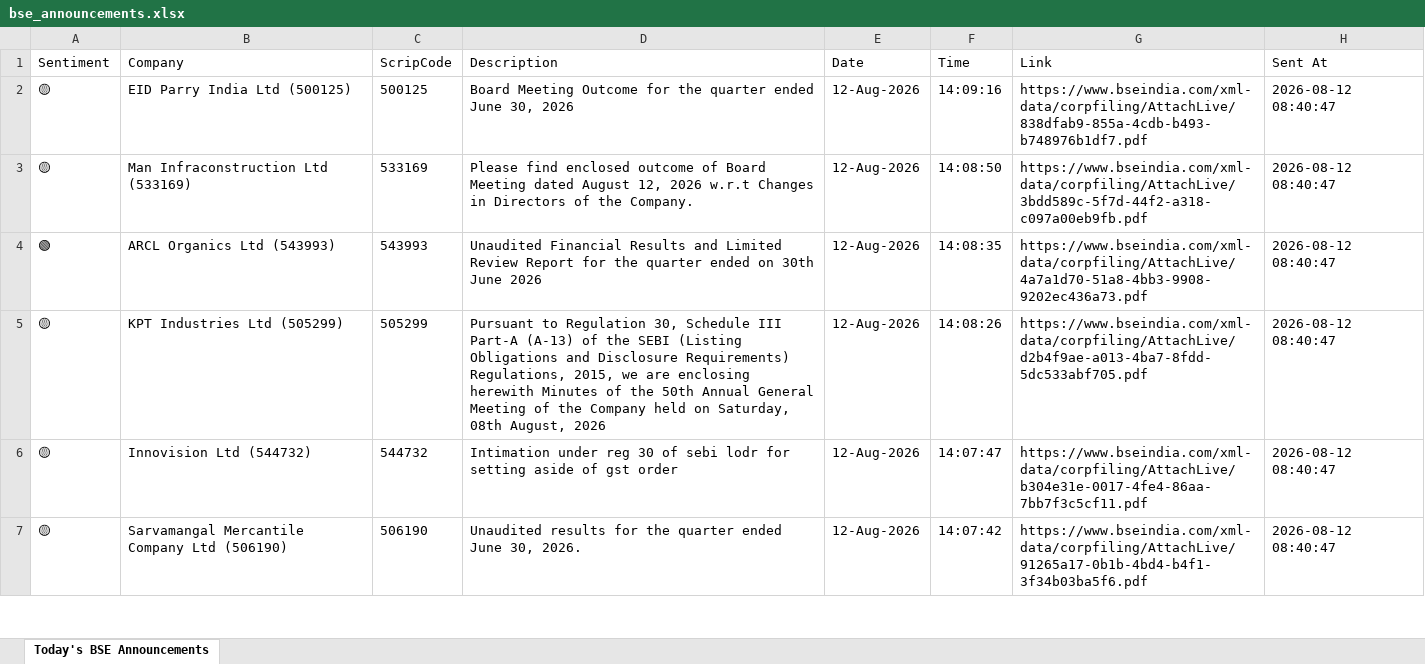
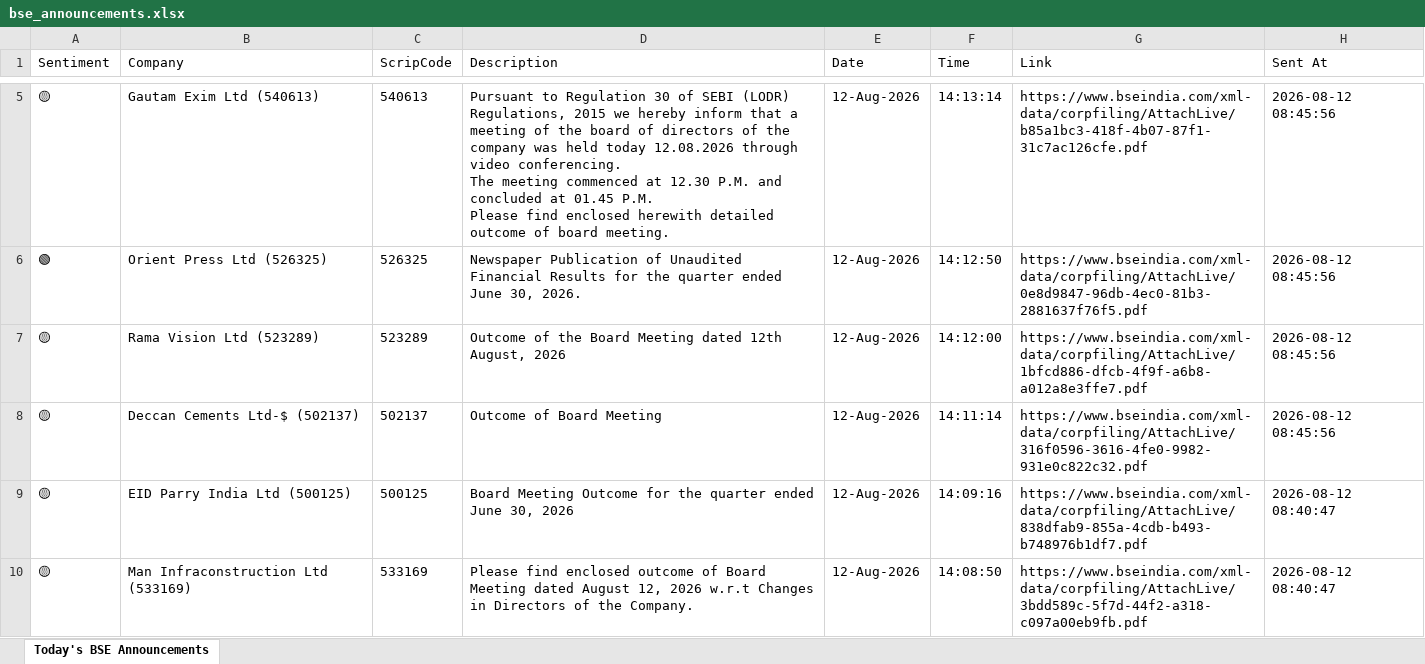
Before and after one commit to divy008/Levnse, an Excel workbook: bse_announcements.xlsx, sheet Today's BSE Announcements, drawn as a sheet; only a part is shown, gaps mark what is left out; the shorter side is filled out with more unchanged rows; values as stored, in another font and other column widths than the file's, no borders; ↵ is a line break in a cell; the diff covers the shown part only; the diff names each change by its address in the sheet, - before the commit and + after, or states it on an @@ line.

```diff
--- a/bse_announcements.xlsx (sheet Today's BSE Announcements)
+++ b/bse_announcements.xlsx (sheet Today's BSE Announcements)
+row 5: 🟡 | Gautam Exim Ltd (540613) | 540613 | Pursuant to Regulation 30 of SEBI (LODR) Regulations, 2015 we hereby inform that a meeting of the board of directors of the company was held today 12.08.2026 through video conferencing. ↵ The meeting commenced at 12.30 P.M. and concluded at 01.45 P.M. ↵ Please find enclosed herewith detailed outcome of board meeting. | 12-Aug-2026 | 14:13:14 | https://www.bseindia.com/xml-data/corpfiling/AttachLive/b85a1bc3-418f-4b07-87f1-31c7ac126cfe.pdf | 2026-08-12 08:45:56
+row 6: 🟢 | Orient Press Ltd (526325) | 526325 | Newspaper Publication of Unaudited Financial Results for the quarter ended June 30, 2026. | 12-Aug-2026 | 14:12:50 | https://www.bseindia.com/xml-data/corpfiling/AttachLive/0e8d9847-96db-4ec0-81b3-2881637f76f5.pdf | 2026-08-12 08:45:56
+row 7: 🟡 | Rama Vision Ltd (523289) | 523289 | Outcome of the Board Meeting dated 12th August, 2026 | 12-Aug-2026 | 14:12:00 | https://www.bseindia.com/xml-data/corpfiling/AttachLive/1bfcd886-dfcb-4f9f-a6b8-a012a8e3ffe7.pdf | 2026-08-12 08:45:56
+row 8: 🟡 | Deccan Cements Ltd-$ (502137) | 502137 | Outcome of Board Meeting | 12-Aug-2026 | 14:11:14 | https://www.bseindia.com/xml-data/corpfiling/AttachLive/316f0596-3616-4fe0-9982-931e0c822c32.pdf | 2026-08-12 08:45:56
```
Also changed, not shown: 3 added rows and 3 removed rows elsewhere in this sheet, announcements.xlsx, 6 other files.
